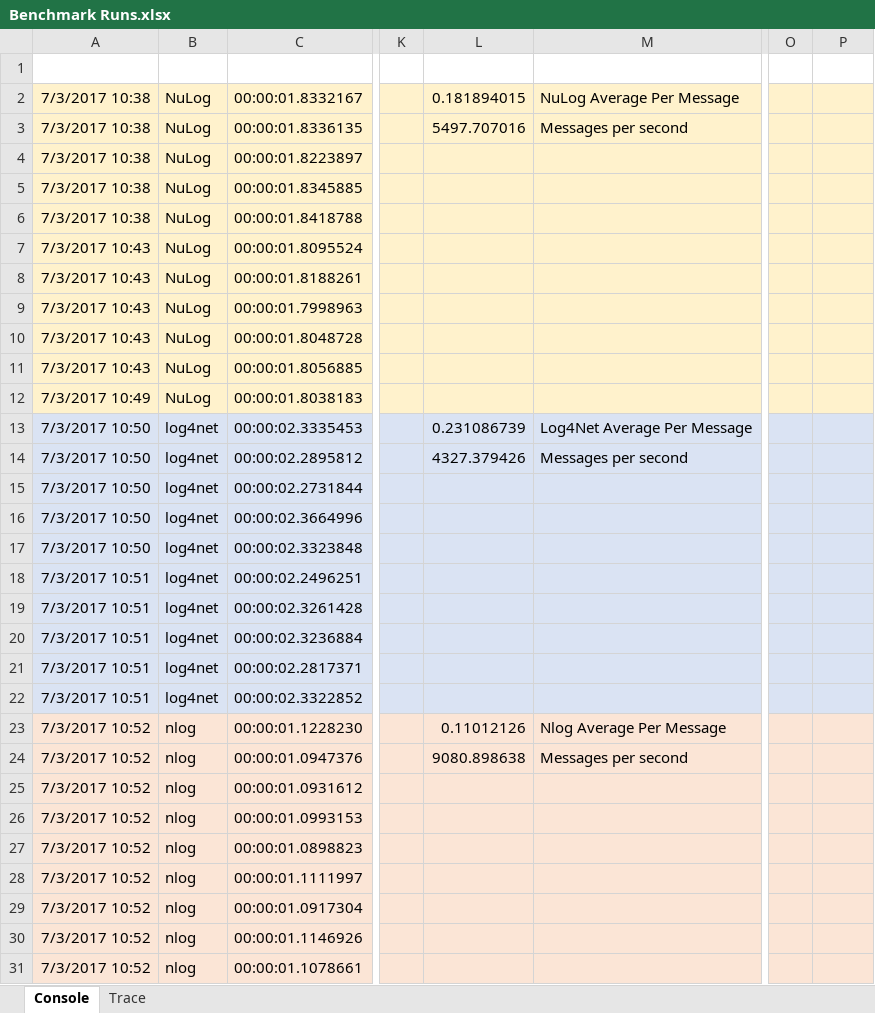
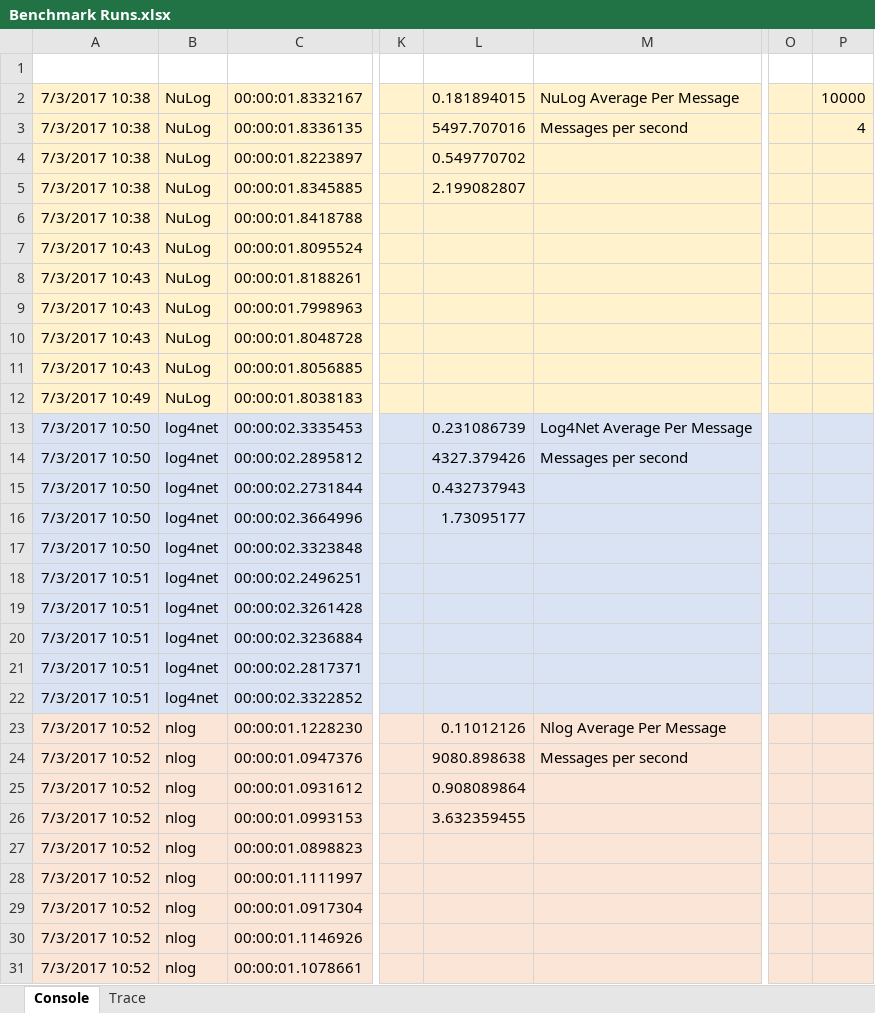
Before and after one commit to ivanpointer/NuLog, an Excel workbook: Take2/docs/Benchmarking/Benchmark Runs.xlsx, sheet Console, drawn as a sheet; only a part is shown, gaps mark what is left out; values as stored, in another font and other column widths than the file's, no borders; the diff names each change by its address in the sheet, - before the commit and + after, or states it on an @@ line.

Commit message:
Performance/Benchmark documentation.

```diff
--- a/Take2/docs/Benchmarking/Benchmark Runs.xlsx (sheet Console)
+++ b/Take2/docs/Benchmarking/Benchmark Runs.xlsx (sheet Console)
-P2: (empty)
+P2: 10000
-P3: (empty)
+P3: 4
-L4: (empty)
+L4: 0.549770702
-L5: (empty)
+L5: 2.199082807
-L15: (empty)
+L15: 0.432737943
-L16: (empty)
+L16: 1.73095177
-L25: (empty)
+L25: 0.908089864
-L26: (empty)
+L26: 3.632359455
```
Also changed, not shown: 11 other files.
